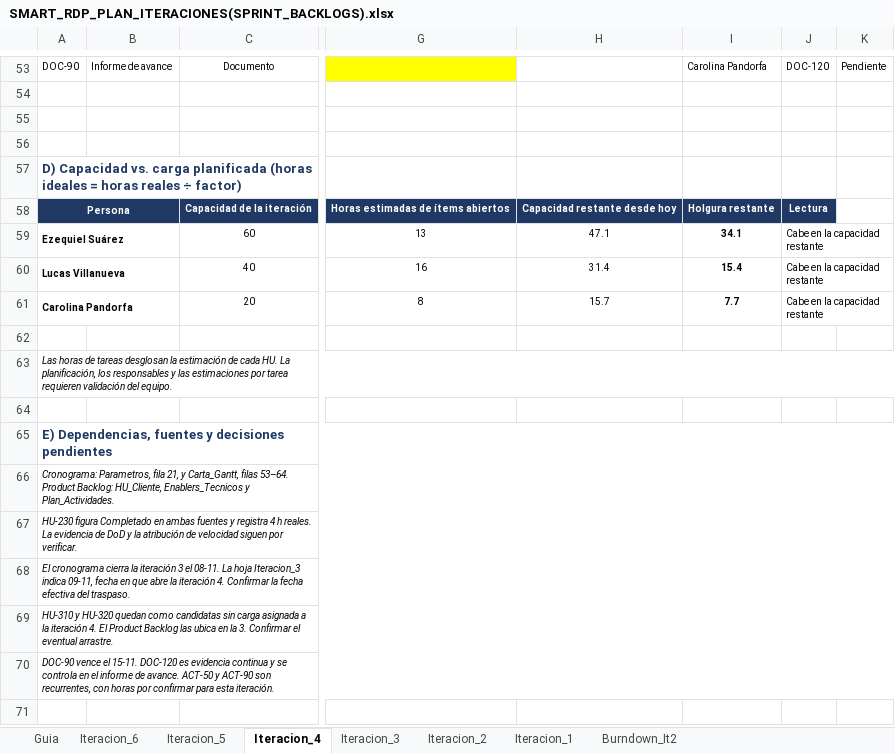
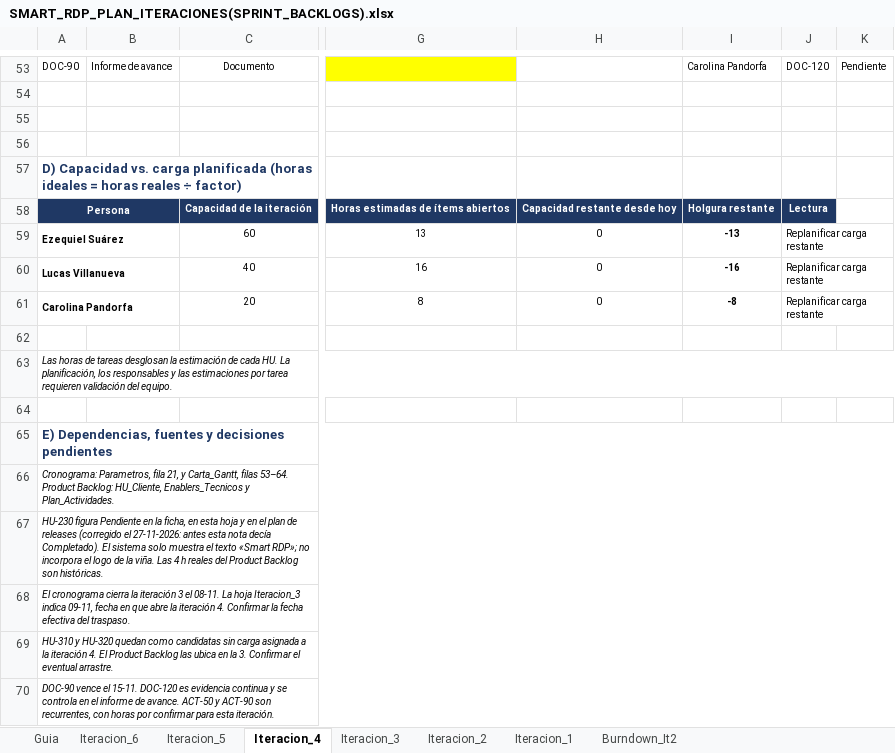
Before and after one commit to ezequielesq/SAN-BERNARDO-MALLEN-GONZALEZ-PTY4614-002D-EQUIPO-3, an Excel workbook: FASE 2/EVIDENCIAS PROYECTO/EVIDENCIAS DE DOCUMENTACIÓN/SMART_RDP_PLAN_ITERACIONES(SPRINT_BACKLOGS).xlsx, sheet Iteracion_4, drawn as a sheet; only a part is shown, gaps mark what is left out; values as stored, in another font and other column widths than the file's, no borders; charts and pictures and conditional formats not drawn; the diff names each change by its address in the sheet, - before the commit and + after, or states it on an @@ line.

Commit message:
docs: HU-120 ajustada al sistema (exportan Administradora y Bodeguero), HU-230 Pendiente en todas las fuentes y cifras de pruebas del 27-11

```diff
--- a/FASE 2/EVIDENCIAS PROYECTO/EVIDENCIAS DE DOCUMENTACIÓN/SMART_RDP_PLAN_ITERACIONES(SPRINT_BACKLOGS).xlsx (sheet Iteracion_4)
+++ b/FASE 2/EVIDENCIAS PROYECTO/EVIDENCIAS DE DOCUMENTACIÓN/SMART_RDP_PLAN_ITERACIONES(SPRINT_BACKLOGS).xlsx (sheet Iteracion_4)
-H59: 47.1
+H59: 0
-I59: 34.1
+I59: -13
-J59:J61: Cabe en la capacidad restante
+J59:J61: Replanificar carga restante
-H60: 31.4
+H60: 0
-I60: 15.4
+I60: -16
-H61: 15.7
+H61: 0
-I61: 7.7
+I61: -8
-A67: HU-230 figura Completado en ambas fuentes y registra 4 h reales. La evidencia de DoD y la atribución de velocidad siguen por verificar.
+A67: HU-230 figura Pendiente en la ficha, en esta hoja y en el plan de releases (corregido el 27-11-2026: antes esta nota decía Completado). El sistema solo muestra el texto «Smart RDP»; no incorpora el logo de la viña. Las 4 h reales del Product Backlog son históricas.
```
Also changed, not shown: sheet Iteracion_5, sheet Iteracion_6, charts or pictures, FASE 2/EVIDENCIAS PROYECTO/EVIDENCIAS DE DOCUMENTACIÓN/MATRIZ DE TRAZABILIDAD.xlsx, FASE 2/EVIDENCIAS PROYECTO/EVIDENCIAS DE DOCUMENTACIÓN/SMART_RDP_HISTORIAS_DE_USUARIO (PRODUCT_BACKLOG).xlsx, 6 other files.
